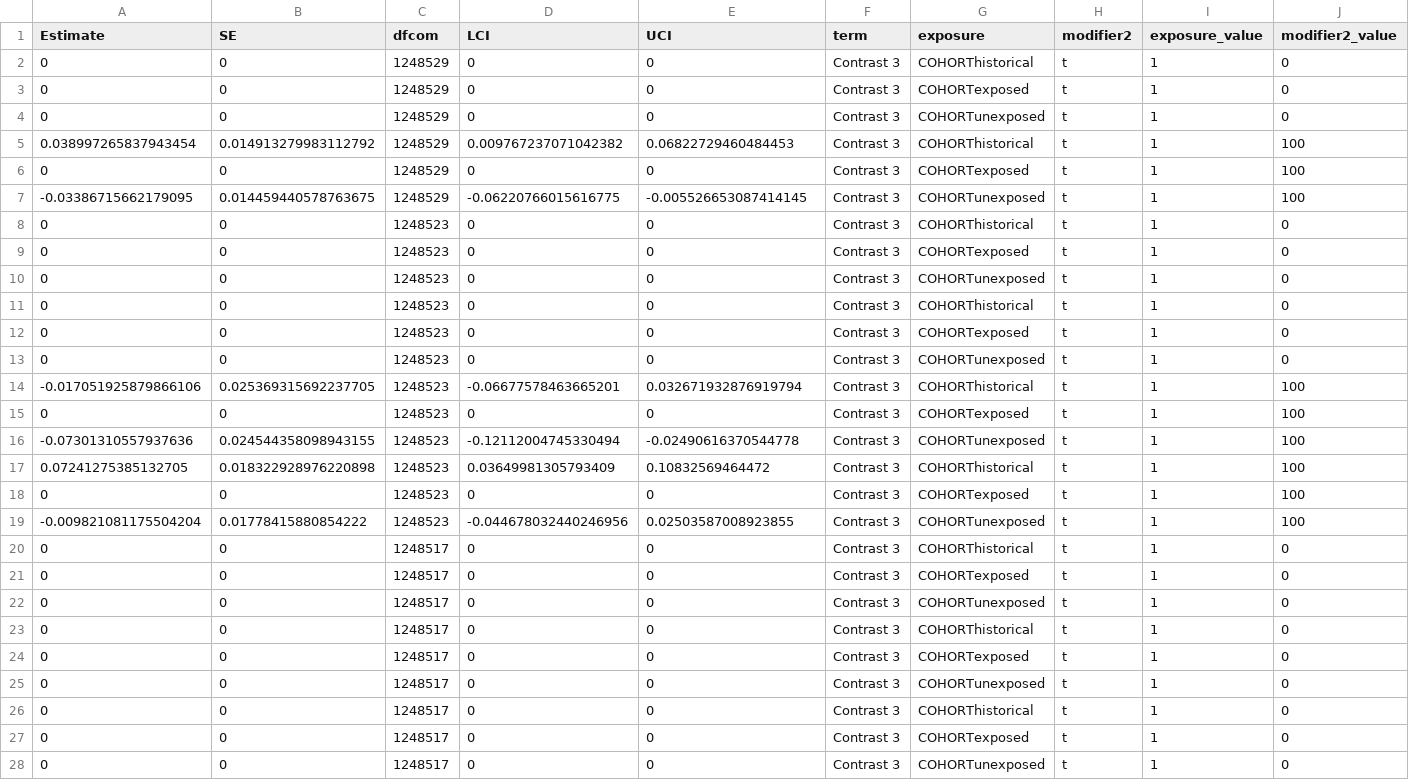
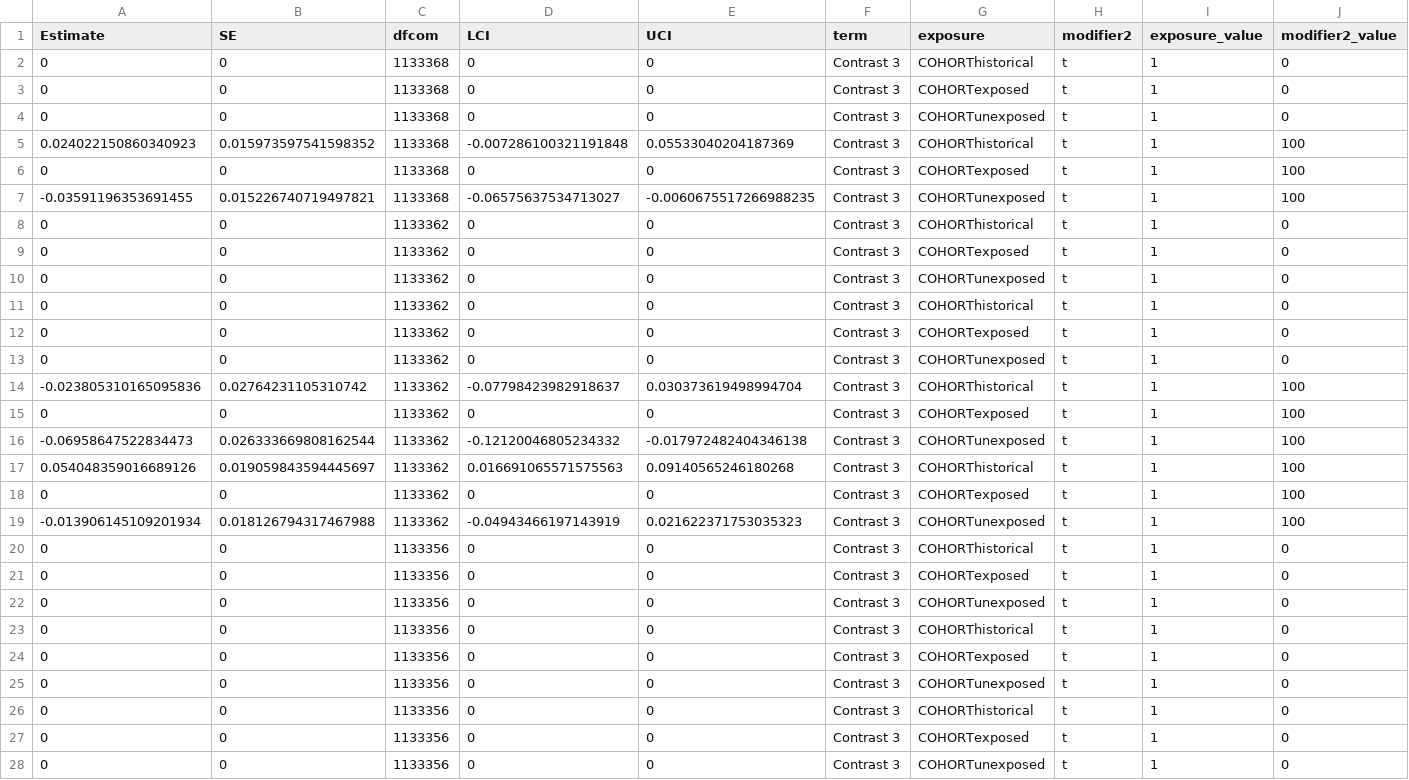
Before and after one commit to jvargh7/pasc_cardiometabolic_risk, a CSV file: analysis bmi/pcrab405_difference relative to exposed for difference between 0 and 100.csv, drawn as a sheet; only a part is shown; the diff covers the shown part only; the diff names each change by its address in the sheet, - before the commit and + after, or states it on an @@ line.

```diff
--- a/analysis bmi/pcrab405_difference relative to exposed for difference between 0 and 100.csv
+++ b/analysis bmi/pcrab405_difference relative to exposed for difference between 0 and 100.csv
-C2:C7 (dfcom): 1248529
+C2:C7 (dfcom): 1133368
-A5 (Estimate): 0.038997265837943454
+A5 (Estimate): 0.024022150860340923
-B5 (SE): 0.014913279983112792
+B5 (SE): 0.015973597541598352
-D5 (LCI): 0.009767237071042382
+D5 (LCI): -0.007286100321191848
-E5 (UCI): 0.06822729460484453
+E5 (UCI): 0.05533040204187369
-A7 (Estimate): -0.03386715662179095
+A7 (Estimate): -0.03591196353691455
-B7 (SE): 0.014459440578763675
+B7 (SE): 0.015226740719497821
-D7 (LCI): -0.06220766015616775
+D7 (LCI): -0.06575637534713027
-E7 (UCI): -0.005526653087414145
+E7 (UCI): -0.0060675517266988235
-C8:C19 (dfcom): 1248523
+C8:C19 (dfcom): 1133362
-A14 (Estimate): -0.017051925879866106
+A14 (Estimate): -0.023805310165095836
-B14 (SE): 0.025369315692237705
+B14 (SE): 0.02764231105310742
-D14 (LCI): -0.06677578463665201
+D14 (LCI): -0.07798423982918637
-E14 (UCI): 0.032671932876919794
+E14 (UCI): 0.030373619498994704
-A16 (Estimate): -0.07301310557937636
+A16 (Estimate): -0.06958647522834473
-B16 (SE): 0.024544358098943155
+B16 (SE): 0.026333669808162544
-D16 (LCI): -0.12112004745330494
+D16 (LCI): -0.12120046805234332
-E16 (UCI): -0.02490616370544778
+E16 (UCI): -0.017972482404346138
-A17 (Estimate): 0.07241275385132705
+A17 (Estimate): 0.054048359016689126
-B17 (SE): 0.018322928976220898
+B17 (SE): 0.019059843594445697
-D17 (LCI): 0.03649981305793409
+D17 (LCI): 0.016691065571575563
-E17 (UCI): 0.10832569464472
+E17 (UCI): 0.09140565246180268
-A19 (Estimate): -0.009821081175504204
+A19 (Estimate): -0.013906145109201934
-B19 (SE): 0.01778415880854222
+B19 (SE): 0.018126794317467988
-D19 (LCI): -0.044678032440246956
+D19 (LCI): -0.04943466197143919
-E19 (UCI): 0.02503587008923855
+E19 (UCI): 0.021622371753035323
-C20:C28 (dfcom): 1248517
+C20:C28 (dfcom): 1133356
```
Also changed, not shown: 103 edited cells elsewhere in this file, analysis bmi/pcrab303_population standardized bias for main analysis.csv, analysis bmi/pcrab401_coefficients change in bmi.csv, 14 other files.
